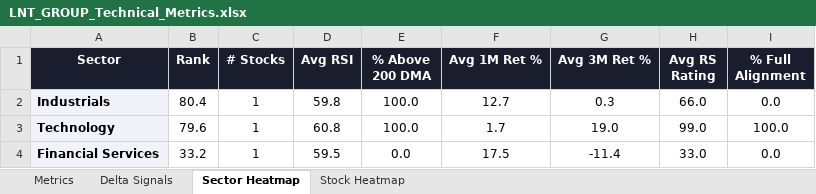
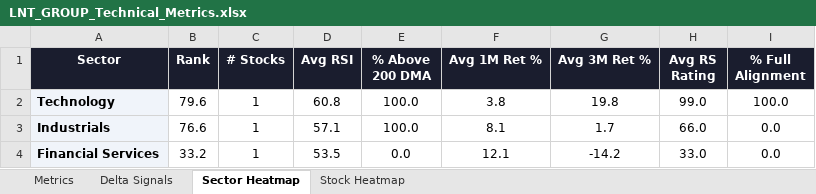
Before and after one commit to RanjitChennai/market-reports, an Excel workbook: LNT_GROUP_Technical_Metrics.xlsx, sheet Sector Heatmap, drawn as a sheet; values as stored, in another font and other column widths than the file's, no borders; conditional formats not drawn; removed rows and columns are numbered as before the commit, all else as after; the diff names each change by its address in the sheet, - before the commit and + after, or states it on an @@ line.

```diff
--- a/LNT_GROUP_Technical_Metrics.xlsx (sheet Sector Heatmap)
+++ b/LNT_GROUP_Technical_Metrics.xlsx (sheet Sector Heatmap)
-row 2: Industrials | 80.4 | 1 | 59.8 | 100.0 | 12.7 | 0.3 | 66.0 | 0.0
-F2 (Avg 1M Ret %): 1.7
+F2 (Avg 1M Ret %): 3.8
-G2 (Avg 3M Ret %): 19.0
+G2 (Avg 3M Ret %): 19.8
+row 3: Industrials | 76.6 | 1 | 57.1 | 100.0 | 8.1 | 1.7 | 66.0 | 0.0
-D4 (Avg RSI): 59.5
+D4 (Avg RSI): 53.5
-F4 (Avg 1M Ret %): 17.5
+F4 (Avg 1M Ret %): 12.1
-G4 (Avg 3M Ret %): -11.4
+G4 (Avg 3M Ret %): -14.2
```
Also changed, not shown: sheet Metrics, sheet Delta Signals, sheet Stock Heatmap.
